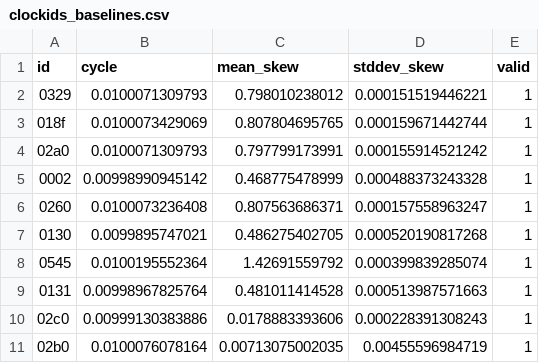
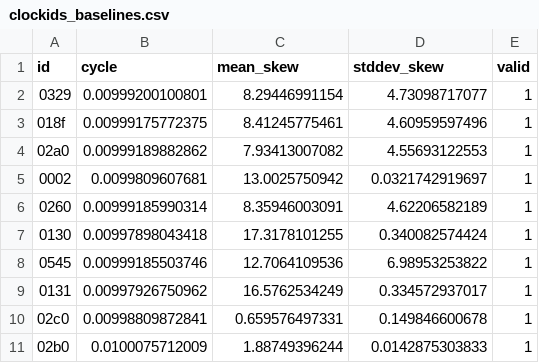
Before and after one commit to int1yt/ClockIDS, a CSV file: backend-main/ids/clockids_baselines.csv, drawn as a sheet; only a part is shown; the diff covers the shown part only.

Commit message:
update ClockIDS and accuracy

```diff
--- a/backend-main/ids/clockids_baselines.csv
+++ b/backend-main/ids/clockids_baselines.csv
@@ -1,11 +1,11 @@
 id,cycle,mean_skew,stddev_skew,valid
-0329,0.0100071309793,0.798010238012,0.000151519446221,1
-018f,0.0100073429069,0.807804695765,0.000159671442744,1
-02a0,0.0100071309793,0.797799173991,0.000155914521242,1
-0002,0.00998990945142,0.468775478999,0.000488373243328,1
-0260,0.0100073236408,0.807563686371,0.000157558963247,1
-0130,0.0099895747021,0.486275402705,0.000520190817268,1
-0545,0.0100195552364,1.42691559792,0.000399839285074,1
-0131,0.00998967825764,0.481011414528,0.000513987571663,1
-02c0,0.00999130383886,0.0178883393606,0.000228391308243,1
-02b0,0.0100076078164,0.00713075002035,0.00455596984719,1
+0329,0.00999200100801,8.29446991154,4.73098717077,1
+018f,0.00999175772375,8.41245775461,4.60959597496,1
+02a0,0.00999189882862,7.93413007082,4.55693122553,1
+0002,0.0099809607681,13.0025750942,0.0321742919697,1
+0260,0.00999185990314,8.35946003091,4.62206582189,1
+0130,0.00997898043418,17.3178101255,0.340082574424,1
+0545,0.00999185503746,12.7064109536,6.98953253822,1
+0131,0.00997926750962,16.5762534249,0.334572937017,1
+02c0,0.00998809872841,0.659576497331,0.149846600678,1
+02b0,0.0100075712009,1.88749396244,0.0142875303833,1
```
Also changed, not shown: 51 edited cells elsewhere in this file, 7 other files.
